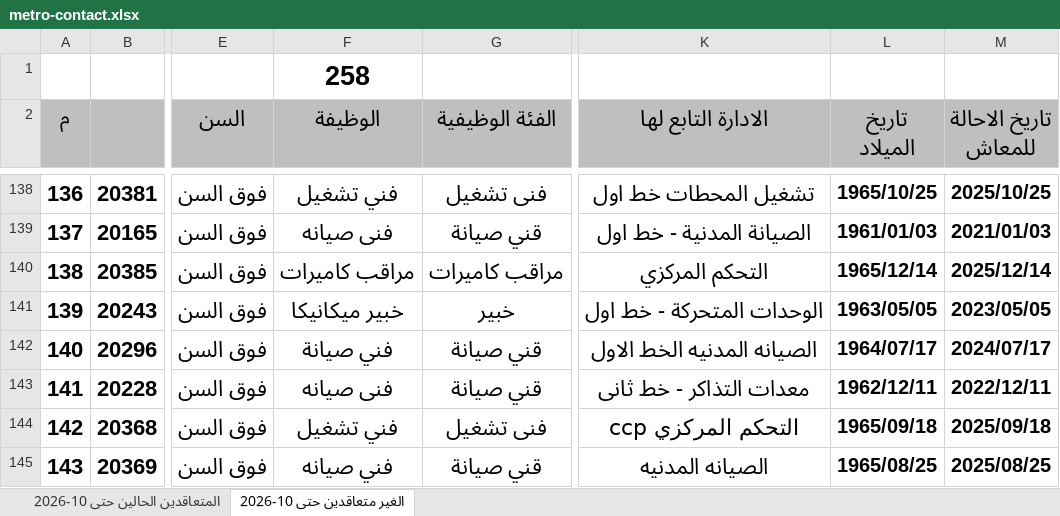
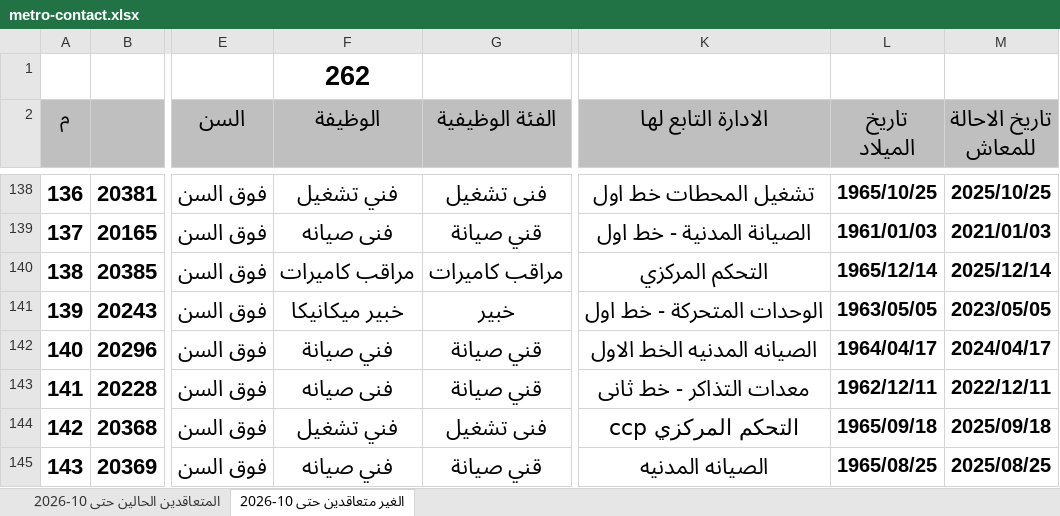
Before and after one commit to alisaeed9x/Metro, an Excel workbook: metro-contact.xlsx, sheet الغير متعاقدين حتى 10-2026, drawn as a sheet; only a part is shown, gaps mark what is left out; values as stored, in another font and other column widths than the file's, no borders; the diff covers the shown part only; the diff names each change by its address in the sheet, - before the commit and + after, or states it on an @@ line.

Commit message:
auto update (23 cells, +4, -0)

```diff
--- a/metro-contact.xlsx (sheet الغير متعاقدين حتى 10-2026)
+++ b/metro-contact.xlsx (sheet الغير متعاقدين حتى 10-2026)
-F1 (الوظيفة): 258
+F1 (الوظيفة): 262
-L142 (تاريخ الميلاد): 1964/07/17
+L142 (تاريخ الميلاد): 1964/04/17
-M142 (تاريخ الاحالة للمعاش): 2024/07/17
+M142 (تاريخ الاحالة للمعاش): 2024/04/17
```
Also changed, not shown: 4 added rows and 16 edited cells elsewhere in this sheet, sheet المتعاقدين الحالين حتى 10-2026.
